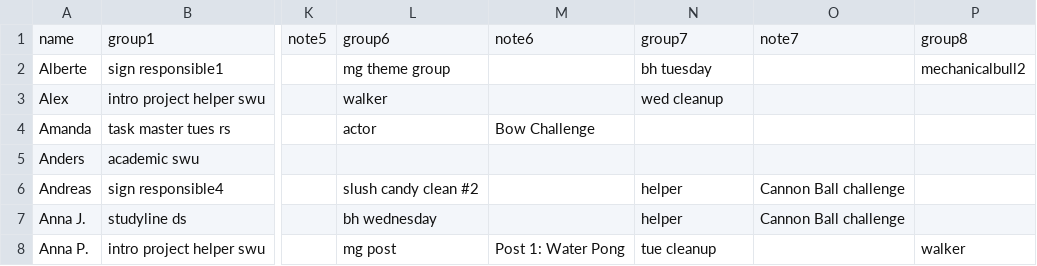
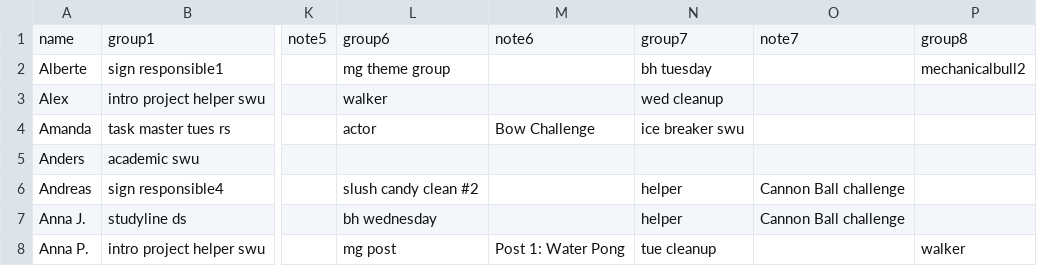
Before and after one commit to MaFi050599/introweek, a CSV file: resources/people-with-roles.csv, drawn as a sheet; only a part is shown, gaps mark what is left out; the diff names each change by its address in the sheet, - before the commit and + after, or states it on an @@ line.

Commit message:
yeet

```diff
--- a/resources/people-with-roles.csv
+++ b/resources/people-with-roles.csv
-N4: (empty)
+N4: ice breaker swu
```
